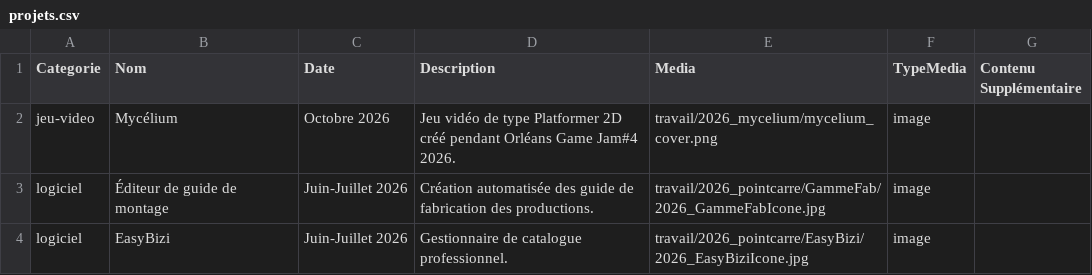
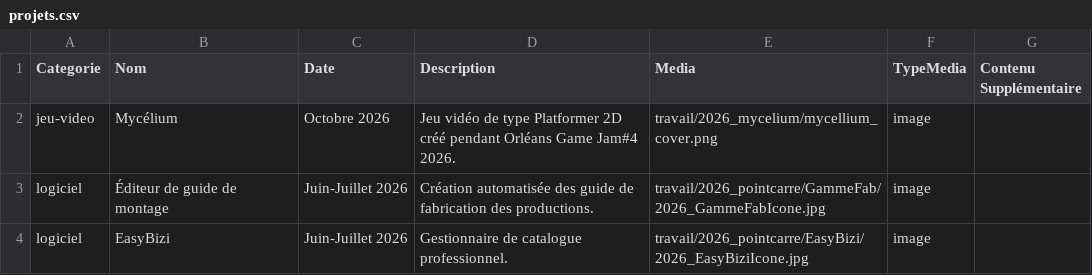
Before and after one commit to NicolasMassart/alice.massart.org, a CSV file: html_secondaires/projets/projets.csv, drawn as a sheet; only a part is shown.

Commit message:
fixed bugs mycelium

```diff
--- a/html_secondaires/projets/projets.csv
+++ b/html_secondaires/projets/projets.csv
@@ -1,3 +1,3 @@
 "Categorie";"Nom";"Date";"Description";"Media";"TypeMedia";"Contenu Supplémentaire";;;;;;;;;;;
-"jeu-video";"Mycélium";"Octobre 2026";"Jeu vidéo de type Platformer 2D créé pendant Orléans Game Jam#4 2026.";"travail/2026_mycelium/mycelium_cover.png";"image";;;;;;;;;;;;
+"jeu-video";"Mycélium";"Octobre 2026";"Jeu vidéo de type Platformer 2D créé pendant Orléans Game Jam#4 2026.";"travail/2026_mycelium/mycellium_cover.png";"image";;;;;;;;;;;;
 "logiciel";"Éditeur de guide de montage";"Juin-Juillet 2026";"Création automatisée des guide de fabrication des productions.";"travail/2026_pointcarre/GammeFab/2026_GammeFabIcone.jpg";"image";;;;;;;;;
```
Also changed, not shown: 1 other file.
